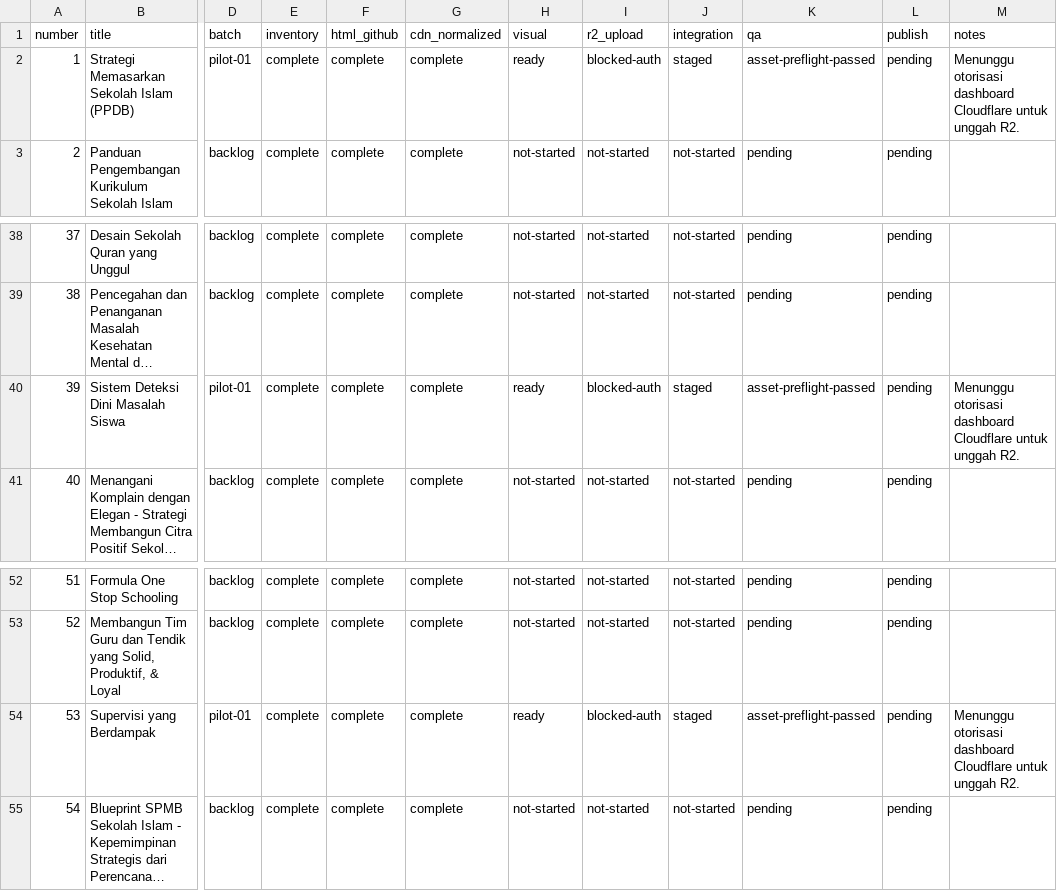
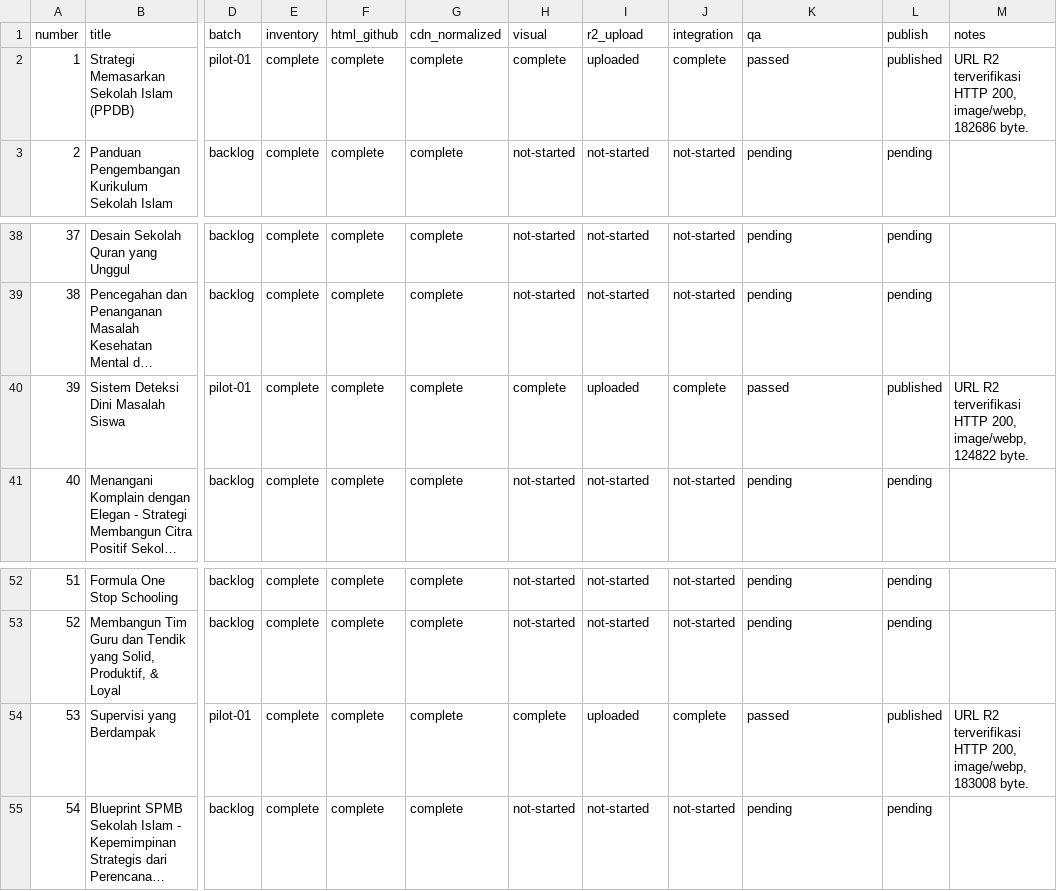
Before and after one commit to MuhammadFuad81/ebook-interaktif-edumind, a CSV file: PRODUCTION-TRACKER.csv, drawn as a sheet; only a part is shown, gaps mark what is left out; long unchanged cells end in …; the diff names each change by its address in the sheet, - before the commit and + after, or states it on an @@ line.

```diff
--- a/PRODUCTION-TRACKER.csv
+++ b/PRODUCTION-TRACKER.csv
-H2 (visual): ready
+H2 (visual): complete
-I2 (r2_upload): blocked-auth
+I2 (r2_upload): uploaded
-J2 (integration): staged
+J2 (integration): complete
-K2 (qa): asset-preflight-passed
+K2 (qa): passed
-L2 (publish): pending
+L2 (publish): published
-M2 (notes): Menunggu otorisasi dashboard Cloudflare untuk unggah R2.
+M2 (notes): URL R2 terverifikasi HTTP 200, image/webp, 182686 byte.
-H40 (visual): ready
+H40 (visual): complete
-I40 (r2_upload): blocked-auth
+I40 (r2_upload): uploaded
-J40 (integration): staged
+J40 (integration): complete
-K40 (qa): asset-preflight-passed
+K40 (qa): passed
-L40 (publish): pending
+L40 (publish): published
-M40 (notes): Menunggu otorisasi dashboard Cloudflare untuk unggah R2.
+M40 (notes): URL R2 terverifikasi HTTP 200, image/webp, 124822 byte.
-H54 (visual): ready
+H54 (visual): complete
-I54 (r2_upload): blocked-auth
+I54 (r2_upload): uploaded
-J54 (integration): staged
+J54 (integration): complete
-K54 (qa): asset-preflight-passed
+K54 (qa): passed
-L54 (publish): pending
+L54 (publish): published
-M54 (notes): Menunggu otorisasi dashboard Cloudflare untuk unggah R2.
+M54 (notes): URL R2 terverifikasi HTTP 200, image/webp, 183008 byte.
```
Also changed, not shown: 5 other files.
